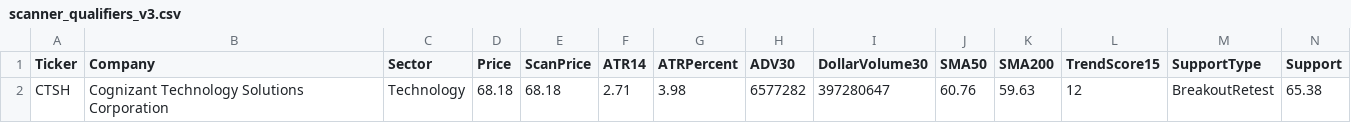
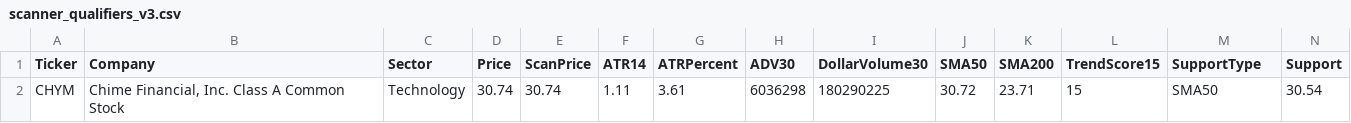
Before and after one commit to nryan63/stock-scanner-output, a CSV file: scanner_qualifiers_v3.csv, drawn as a sheet; only a part is shown; removed rows and columns are numbered as before the commit, all else as after; rows hold the shown columns only; the diff names each change by its address in the sheet, - before the commit and + after, or states it on an @@ line.

```diff
--- a/scanner_qualifiers_v3.csv
+++ b/scanner_qualifiers_v3.csv
-row 2: CTSH | Cognizant Technology Solutions Corporation | Technology | 68.18 | 68.18 | 2.71 | 3.98 | 6577282 | 397280647 | 60.76 | 59.63 | 12 | BreakoutRetest | 65.38
+row 2: CHYM | Chime Financial, Inc. Class A Common Stock | Technology | 30.74 | 30.74 | 1.11 | 3.61 | 6036298 | 180290225 | 30.72 | 23.71 | 15 | SMA50 | 30.54
```
Also changed, not shown: scanner_results_v3.csv, scanner_top5_v4.csv, 1 other file.
